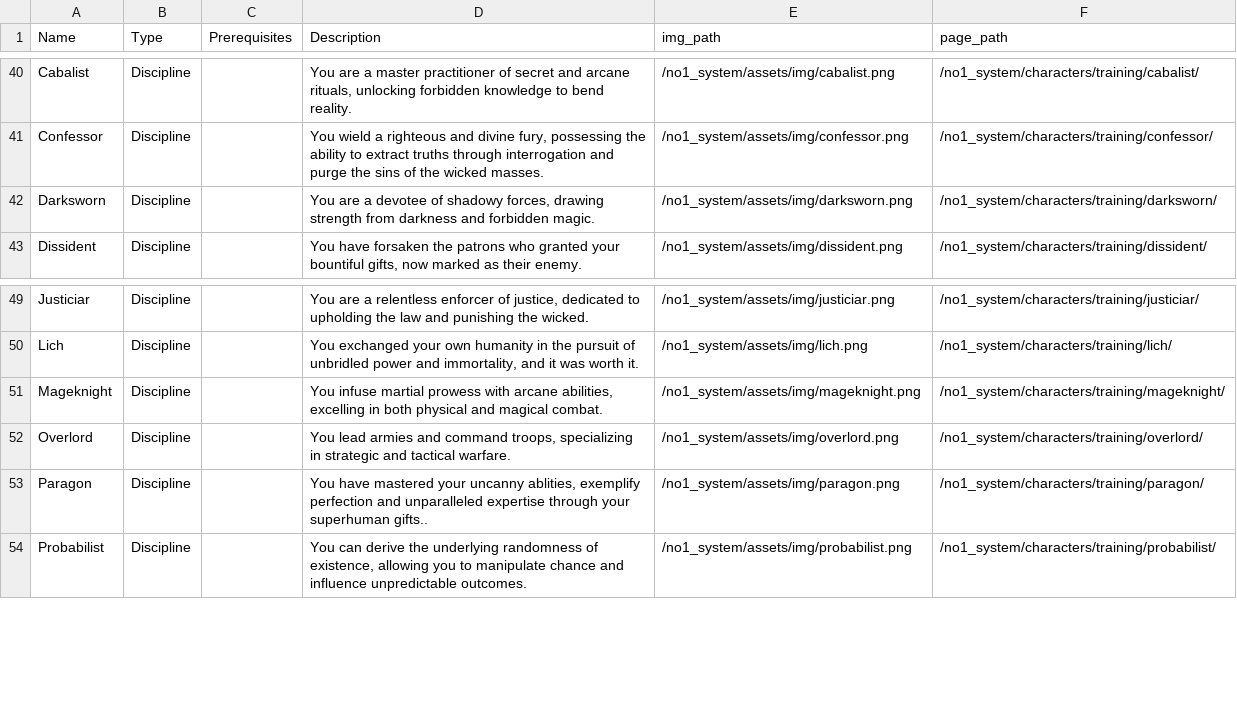
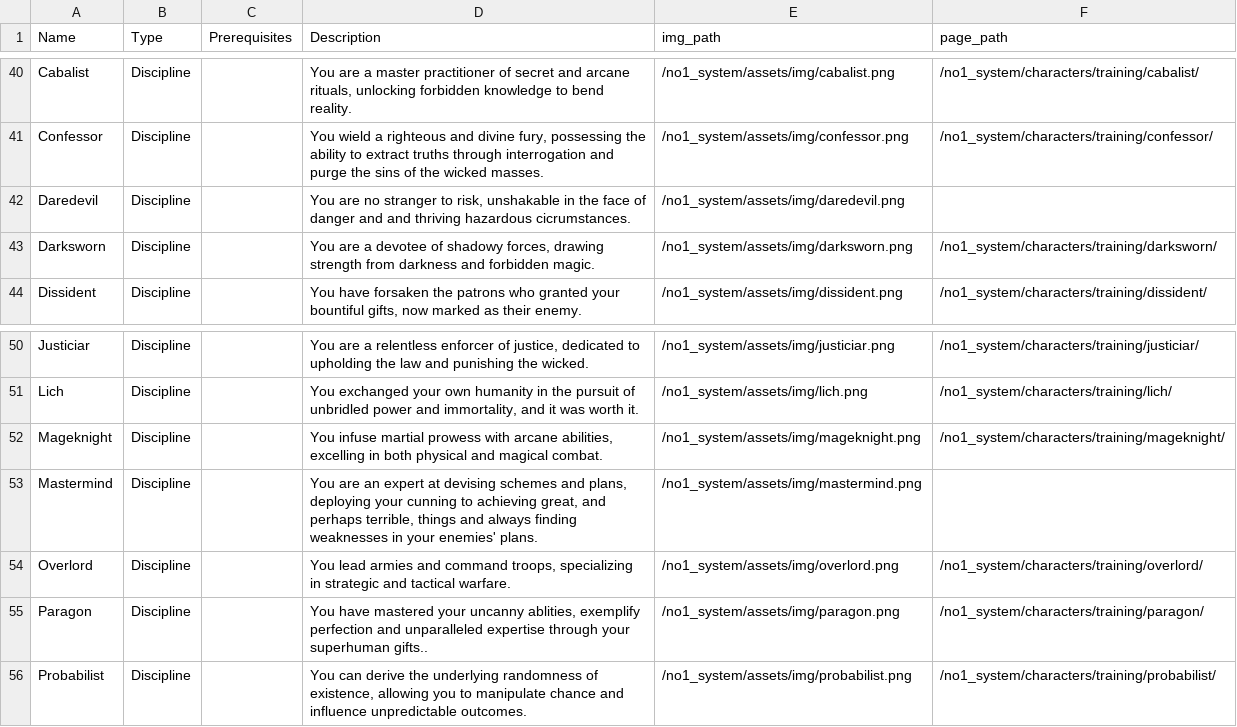
Before and after one commit to donalharrison/no1_system, a CSV file: docs/_data/training.csv, drawn as a sheet; only a part is shown, gaps mark what is left out; the diff names each change by its address in the sheet, - before the commit and + after, or states it on an @@ line.

```diff
--- a/docs/_data/training.csv
+++ b/docs/_data/training.csv
+row 42: Daredevil | Discipline |  | You are no stranger to risk, unshakable in the face of danger and and thriving hazardous cicrumstances. | /no1_system/assets/img/daredevil.png
+row 53: Mastermind | Discipline |  | You are an expert at devising schemes and plans, deploying your cunning to achieving great, and perhaps terrible, things and always finding weaknesses in your enemies' plans. | /no1_system/assets/img/mastermind.png
```
Also changed, not shown: 7 other files.
